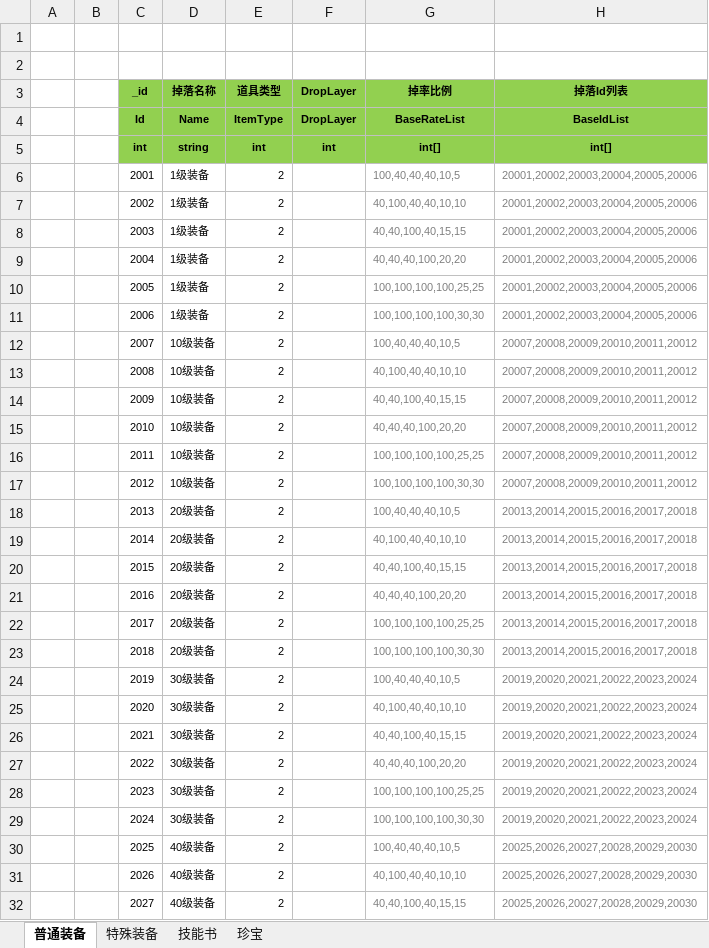
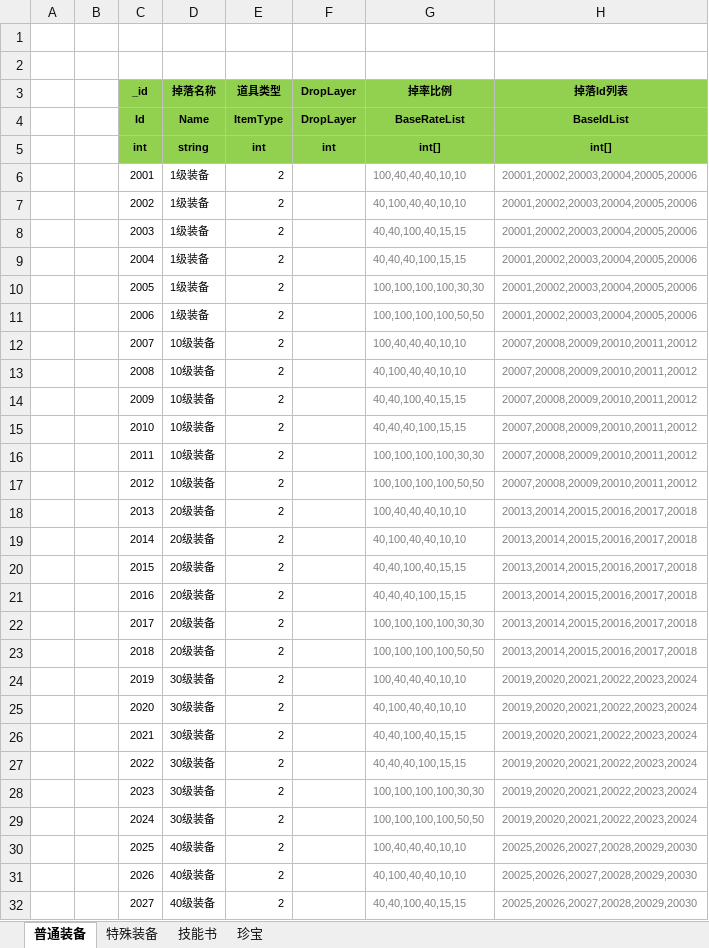
Before and after one commit to wokanjianyang/legend2, an Excel workbook: Excel/DropConfig.xlsx, sheet 普通装备, drawn as a sheet; only a part is shown; values as stored, in another font and other column widths than the file's, no borders; the diff covers the shown part only; the diff names each change by its address in the sheet, - before the commit and + after, or states it on an @@ line.

```diff
--- a/Excel/DropConfig.xlsx (sheet 普通装备)
+++ b/Excel/DropConfig.xlsx (sheet 普通装备)
-G6 (掉率比例): 100,40,40,40,10,5
+G6 (掉率比例): 100,40,40,40,10,10
-G9 (掉率比例): 40,40,40,100,20,20
+G9 (掉率比例): 40,40,40,100,15,15
-G10 (掉率比例): 100,100,100,100,25,25
+G10 (掉率比例): 100,100,100,100,30,30
-G11 (掉率比例): 100,100,100,100,30,30
+G11 (掉率比例): 100,100,100,100,50,50
-G12 (掉率比例): 100,40,40,40,10,5
+G12 (掉率比例): 100,40,40,40,10,10
-G15 (掉率比例): 40,40,40,100,20,20
+G15 (掉率比例): 40,40,40,100,15,15
-G16 (掉率比例): 100,100,100,100,25,25
+G16 (掉率比例): 100,100,100,100,30,30
-G17 (掉率比例): 100,100,100,100,30,30
+G17 (掉率比例): 100,100,100,100,50,50
-G18 (掉率比例): 100,40,40,40,10,5
+G18 (掉率比例): 100,40,40,40,10,10
-G21 (掉率比例): 40,40,40,100,20,20
+G21 (掉率比例): 40,40,40,100,15,15
-G22 (掉率比例): 100,100,100,100,25,25
+G22 (掉率比例): 100,100,100,100,30,30
-G23 (掉率比例): 100,100,100,100,30,30
+G23 (掉率比例): 100,100,100,100,50,50
-G24 (掉率比例): 100,40,40,40,10,5
+G24 (掉率比例): 100,40,40,40,10,10
-G27 (掉率比例): 40,40,40,100,20,20
+G27 (掉率比例): 40,40,40,100,15,15
-G28 (掉率比例): 100,100,100,100,25,25
+G28 (掉率比例): 100,100,100,100,30,30
-G29 (掉率比例): 100,100,100,100,30,30
+G29 (掉率比例): 100,100,100,100,50,50
-G30 (掉率比例): 100,40,40,40,10,5
+G30 (掉率比例): 100,40,40,40,10,10
```
Also changed, not shown: 35 edited cells elsewhere in this sheet, Excel/MonsterBabelConfig.xlsx, 8 other files.
